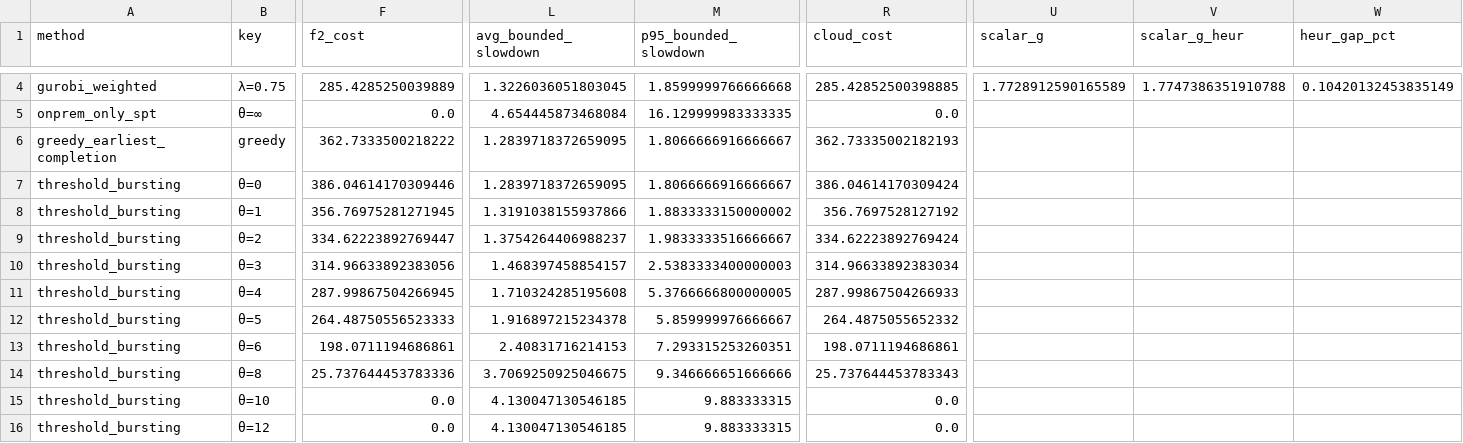
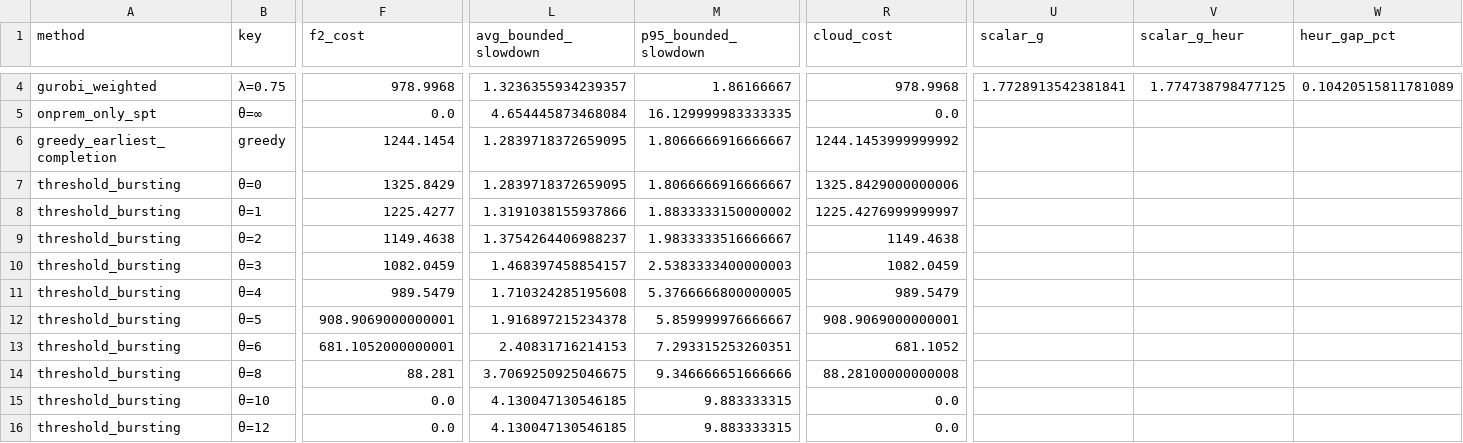
Before and after one commit to BGallo/fedhpc, a CSV file: results/lambda_eval/fedhpc_known_runtime_offline_10min_summary.csv, drawn as a sheet; only a part is shown, gaps mark what is left out; the diff covers the shown part only; the diff names each change by its address in the sheet, - before the commit and + after, or states it on an @@ line.

```diff
--- a/results/lambda_eval/fedhpc_known_runtime_offline_10min_summary.csv
+++ b/results/lambda_eval/fedhpc_known_runtime_offline_10min_summary.csv
-F4 (f2_cost): 285.4285250039889
+F4 (f2_cost): 978.9968
-L4 (avg_bounded_slowdown): 1.3226036051803045
+L4 (avg_bounded_slowdown): 1.3236355934239357
-M4 (p95_bounded_slowdown): 1.8599999766666668
+M4 (p95_bounded_slowdown): 1.86166667
-R4 (cloud_cost): 285.42852500398885
+R4 (cloud_cost): 978.9968
-U4 (scalar_g): 1.7728912590165589
+U4 (scalar_g): 1.7728913542381841
-V4 (scalar_g_heur): 1.7747386351910788
+V4 (scalar_g_heur): 1.774738798477125
-W4 (heur_gap_pct): 0.10420132453835149
+W4 (heur_gap_pct): 0.10420515811781089
-F6 (f2_cost): 362.7333500218222
+F6 (f2_cost): 1244.1454
-R6 (cloud_cost): 362.73335002182193
+R6 (cloud_cost): 1244.1453999999992
-F7 (f2_cost): 386.04614170309446
+F7 (f2_cost): 1325.8429
-R7 (cloud_cost): 386.04614170309424
+R7 (cloud_cost): 1325.8429000000006
-F8 (f2_cost): 356.76975281271945
+F8 (f2_cost): 1225.4277
-R8 (cloud_cost): 356.7697528127192
+R8 (cloud_cost): 1225.4276999999997
-F9 (f2_cost): 334.62223892769447
+F9 (f2_cost): 1149.4638
-R9 (cloud_cost): 334.62223892769424
+R9 (cloud_cost): 1149.4638
-F10 (f2_cost): 314.96633892383056
+F10 (f2_cost): 1082.0459
-R10 (cloud_cost): 314.96633892383034
+R10 (cloud_cost): 1082.0459
-F11 (f2_cost): 287.99867504266945
+F11 (f2_cost): 989.5479
-R11 (cloud_cost): 287.99867504266933
+R11 (cloud_cost): 989.5479
-F12 (f2_cost): 264.48750556523333
+F12 (f2_cost): 908.9069000000001
-R12 (cloud_cost): 264.4875055652332
+R12 (cloud_cost): 908.9069000000001
-F13 (f2_cost): 198.0711194686861
+F13 (f2_cost): 681.1052000000001
-R13 (cloud_cost): 198.0711194686861
+R13 (cloud_cost): 681.1052
-F14 (f2_cost): 25.737644453783336
+F14 (f2_cost): 88.281
-R14 (cloud_cost): 25.737644453783343
+R14 (cloud_cost): 88.28100000000008
```
Also changed, not shown: 42 edited cells elsewhere in this file, results/lambda_eval/pos_congestion_known_runtime_offline_10min_summary.csv, 5 other files.
